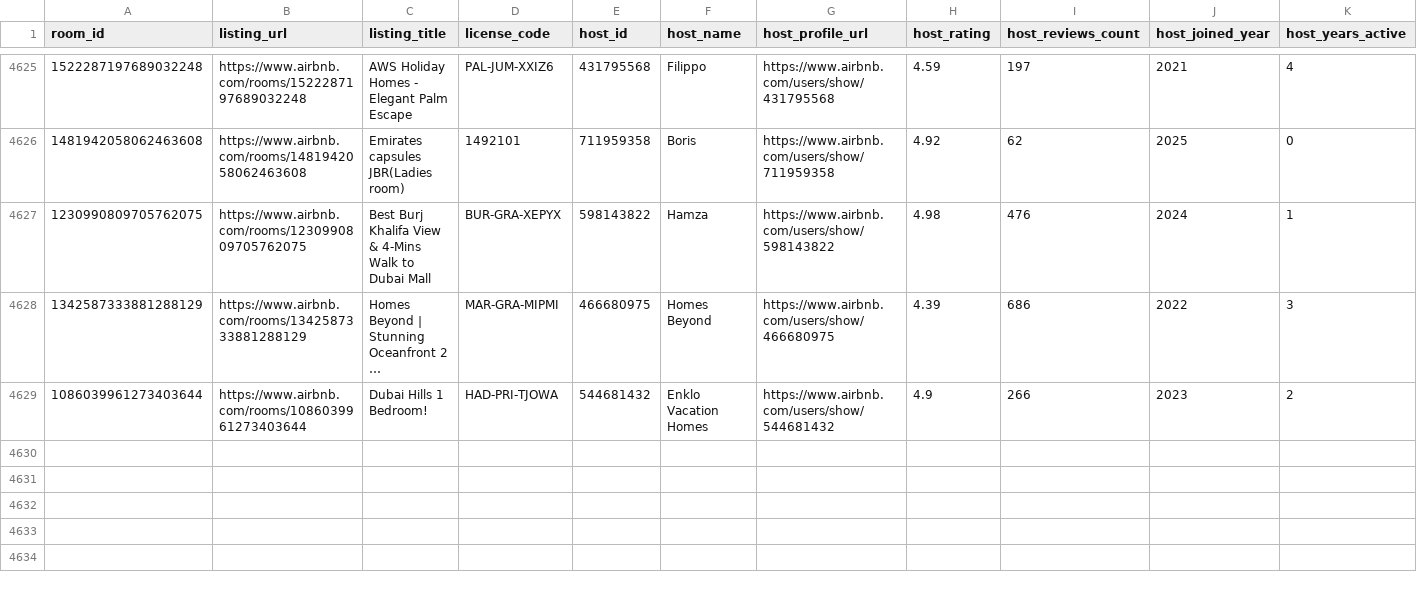
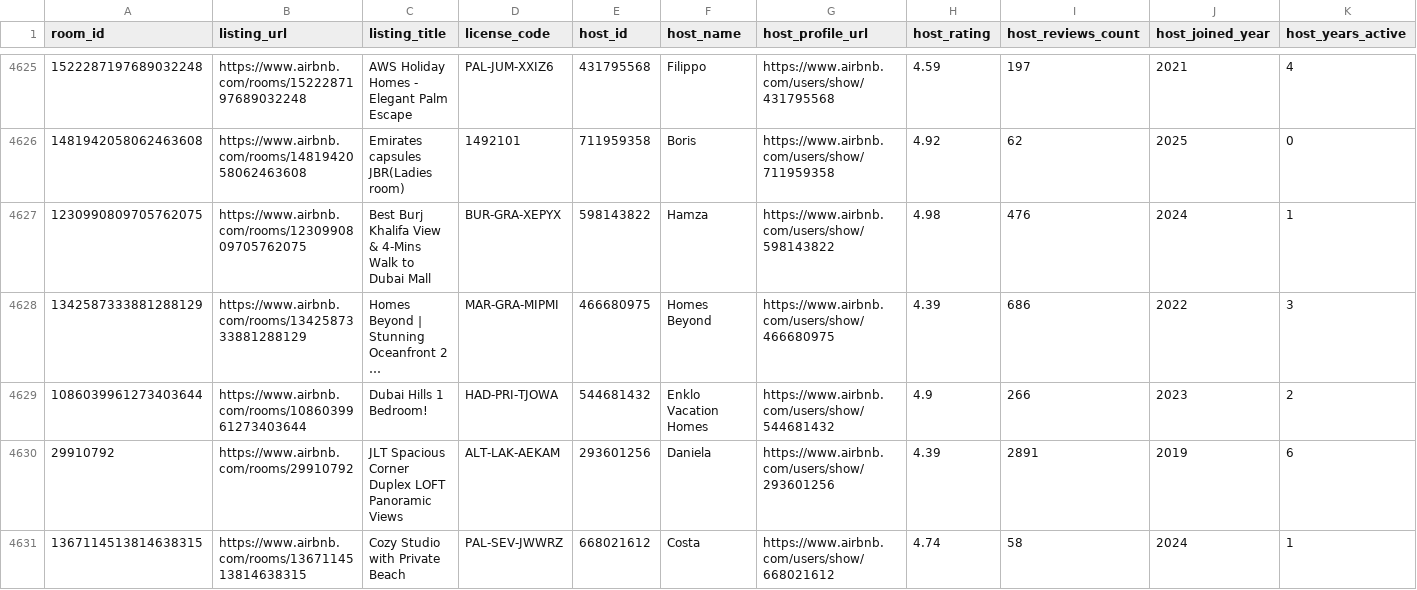
Before and after one commit to Rarity-tech/airbnb-dubai-scraper-final16-11-25, a CSV file: dubai_listings.csv, drawn as a sheet; only a part is shown, gaps mark what is left out; long unchanged cells end in …; rows hold the shown columns only; the diff names each change by its address in the sheet, - before the commit and + after, or states it on an @@ line.

```diff
--- a/dubai_listings.csv
+++ b/dubai_listings.csv
+row 4630: 29910792 | https://www.airbnb.com/rooms/29910792 | JLT Spacious Corner Duplex LOFT Panoramic Views | ALT-LAK-AEKAM | 293601256 | Daniela | https://www.airbnb.com/users/show/293601256 | 4.39 | 2891 | 2019 | 6
+row 4631: 1367114513814638315 | https://www.airbnb.com/rooms/1367114513814638315 | Cozy Studio with Private Beach | PAL-SEV-JWWRZ | 668021612 | Costa | https://www.airbnb.com/users/show/668021612 | 4.74 | 58 | 2024 | 1
```
Also changed, not shown: 1 other file.
